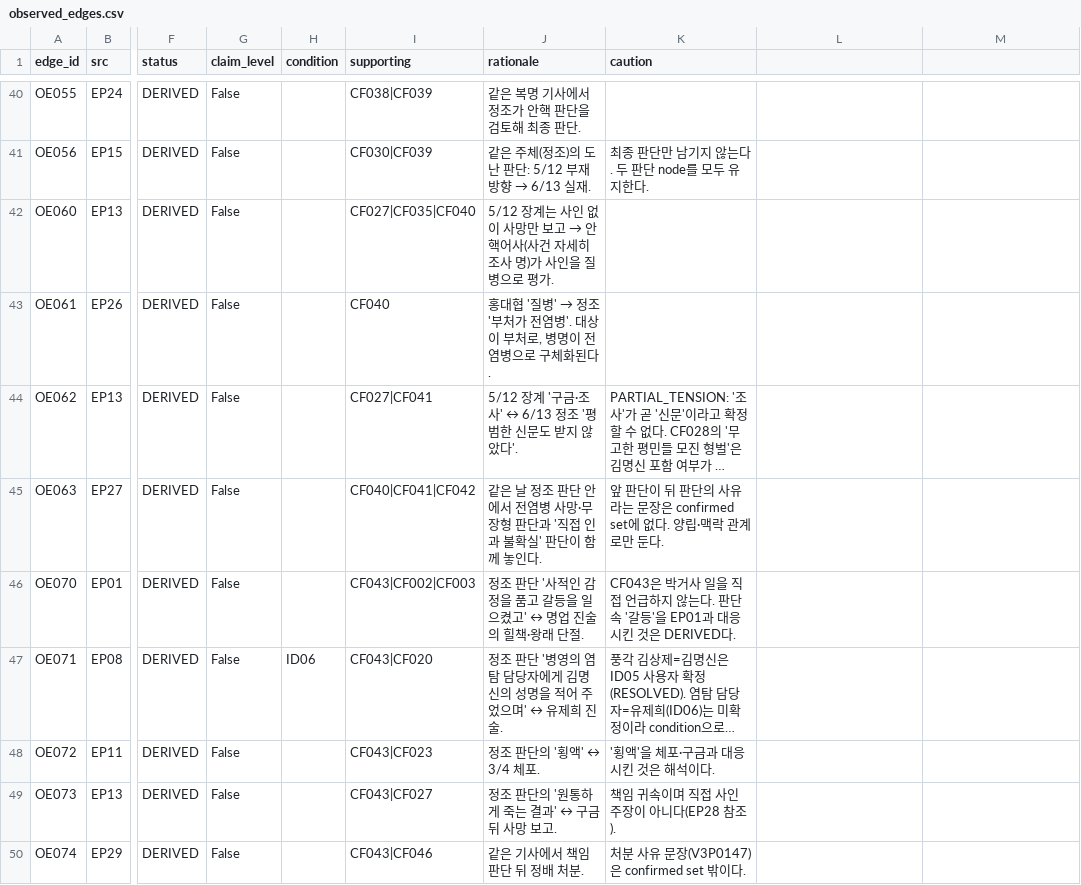
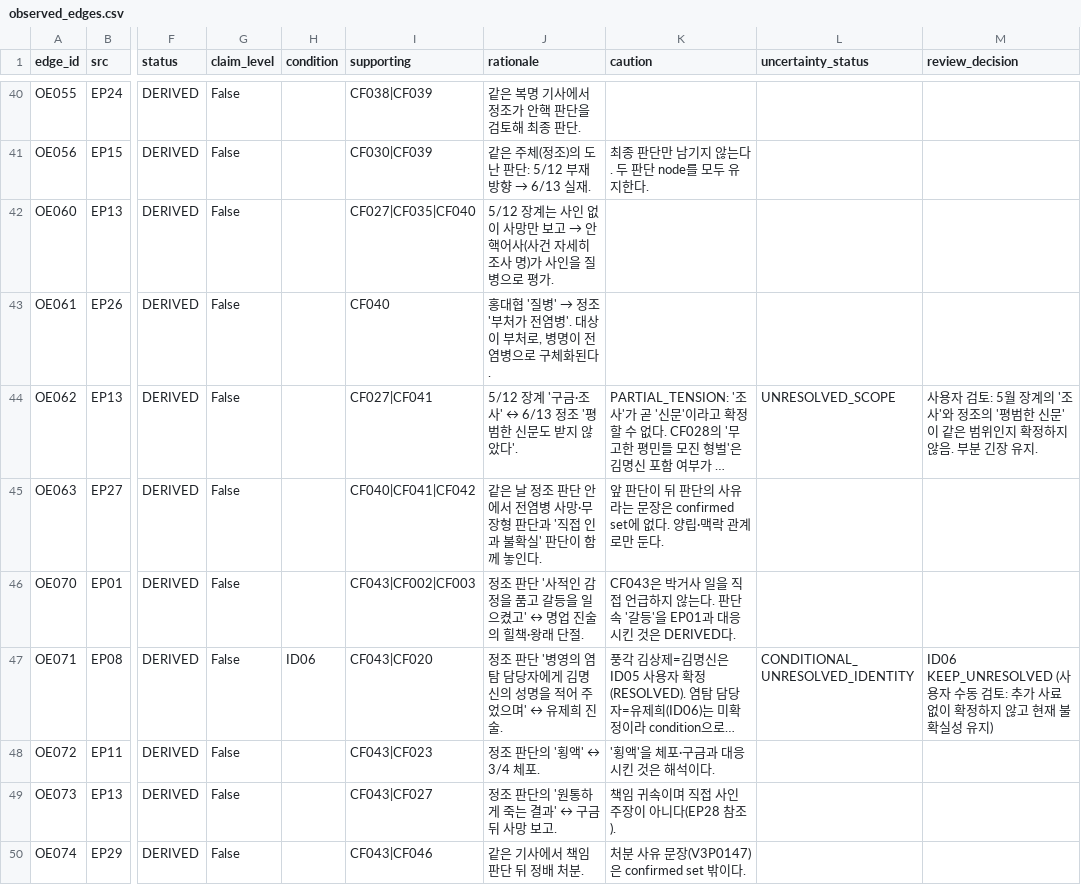
Before and after one commit to Leewonseol/GuSoon-Inference, a CSV file: output/clean/observed_edges.csv, drawn as a sheet; only a part is shown, gaps mark what is left out; long unchanged cells end in …; the diff covers the shown part only; the diff names each change by its address in the sheet, - before the commit and + after, or states it on an @@ line.

```diff
--- a/output/clean/observed_edges.csv
+++ b/output/clean/observed_edges.csv
-L1: (empty)
+L1: uncertainty_status
-M1: (empty)
+M1: review_decision
-L44 (uncertainty_status): (empty)
+L44 (uncertainty_status): UNRESOLVED_SCOPE
-M44 (review_decision): (empty)
+M44 (review_decision): 사용자 검토: 5월 장계의 '조사'와 정조의 '평범한 신문'이 같은 범위인지 확정하지 않음. 부분 긴장 유지.
-L47 (uncertainty_status): (empty)
+L47 (uncertainty_status): CONDITIONAL_UNRESOLVED_IDENTITY
-M47 (review_decision): (empty)
+M47 (review_decision): ID06 KEEP_UNRESOLVED (사용자 수동 검토: 추가 사료 없이 확정하지 않고 현재 불확실성 유지)
```
Also changed, not shown: 6 edited cells elsewhere in this file, output/clean/gaps.csv, output/clean/identity_register.csv, 16 other files.
